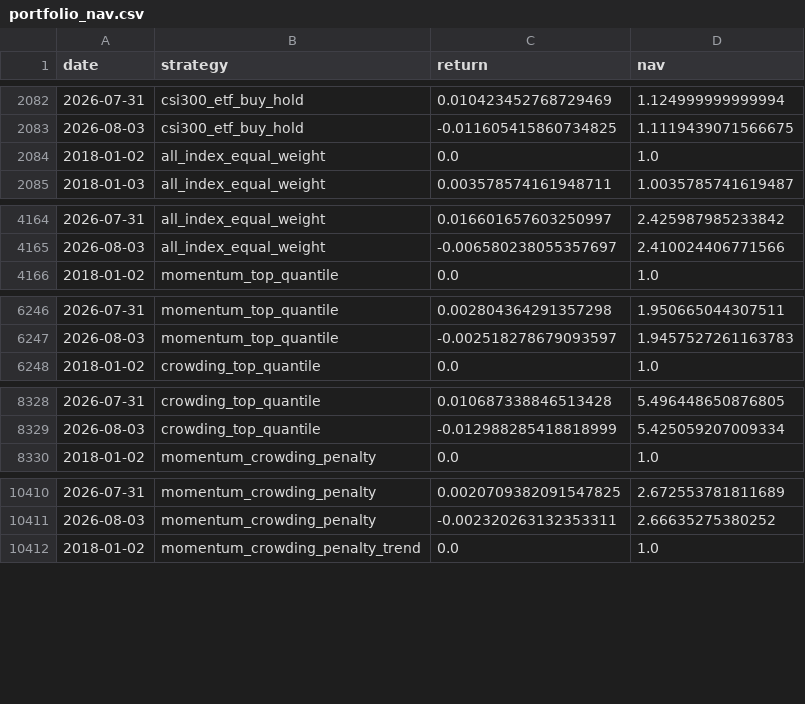
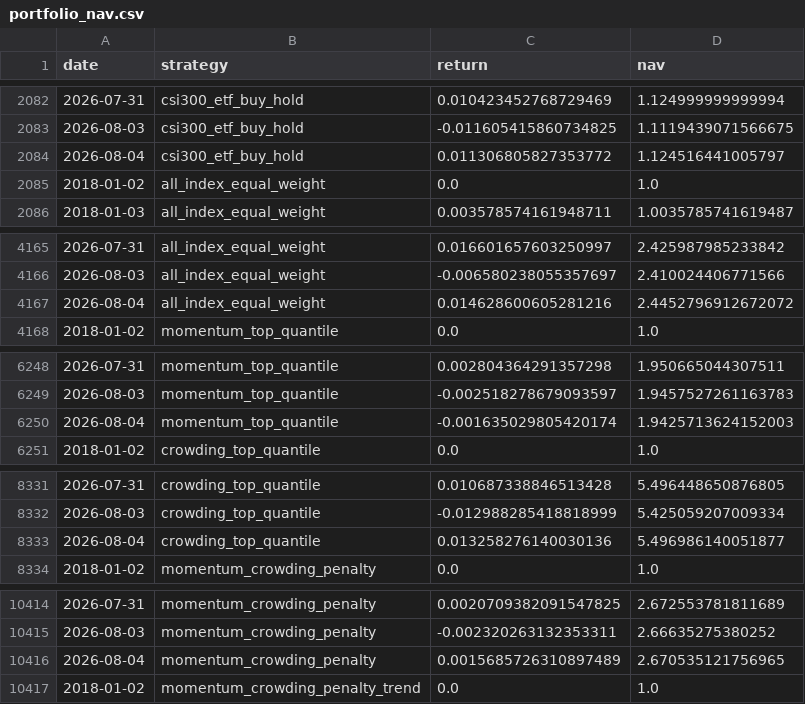
Before and after one commit to ericxuzhesheng/Trading-Crowding-Momentum-Strategy, a CSV file: outputs/tables/portfolio_nav.csv, drawn as a sheet; only a part is shown, gaps mark what is left out; the diff covers the shown part only; the diff names each change by its address in the sheet, - before the commit and + after, or states it on an @@ line.

```diff
--- a/outputs/tables/portfolio_nav.csv
+++ b/outputs/tables/portfolio_nav.csv
+row 2084: 2026-08-04 | csi300_etf_buy_hold | 0.011306805827353772 | 1.124516441005797
+row 4167: 2026-08-04 | all_index_equal_weight | 0.014628600605281216 | 2.4452796912672072
+row 6250: 2026-08-04 | momentum_top_quantile | -0.001635029805420174 | 1.9425713624152003
+row 8333: 2026-08-04 | crowding_top_quantile | 0.013258276140030136 | 5.496986140051877
+row 10416: 2026-08-04 | momentum_crowding_penalty | 0.0015685726310897489 | 2.670535121756965
```
Also changed, not shown: 1 added row elsewhere in this file, outputs/tables/factor_ic.csv, outputs/tables/monthly_returns.csv, 10 other files.
